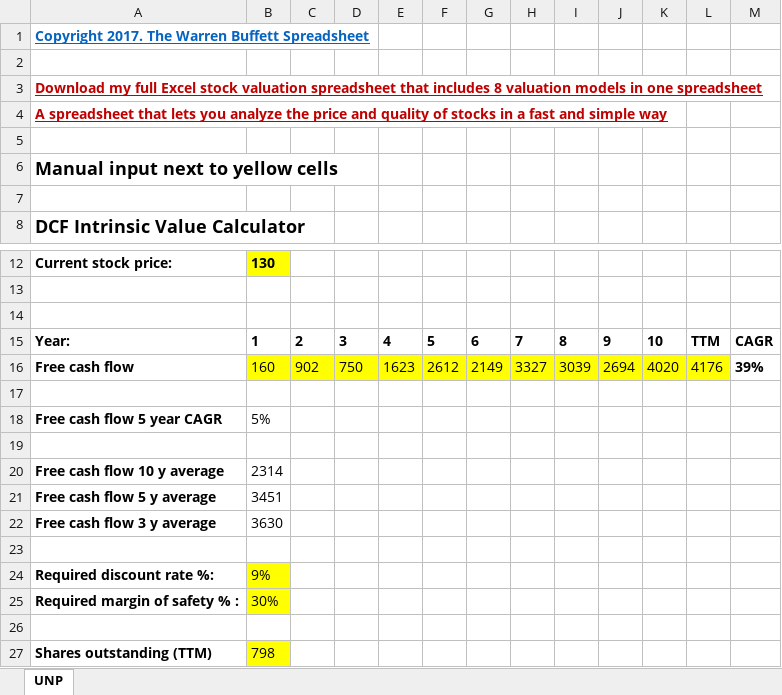
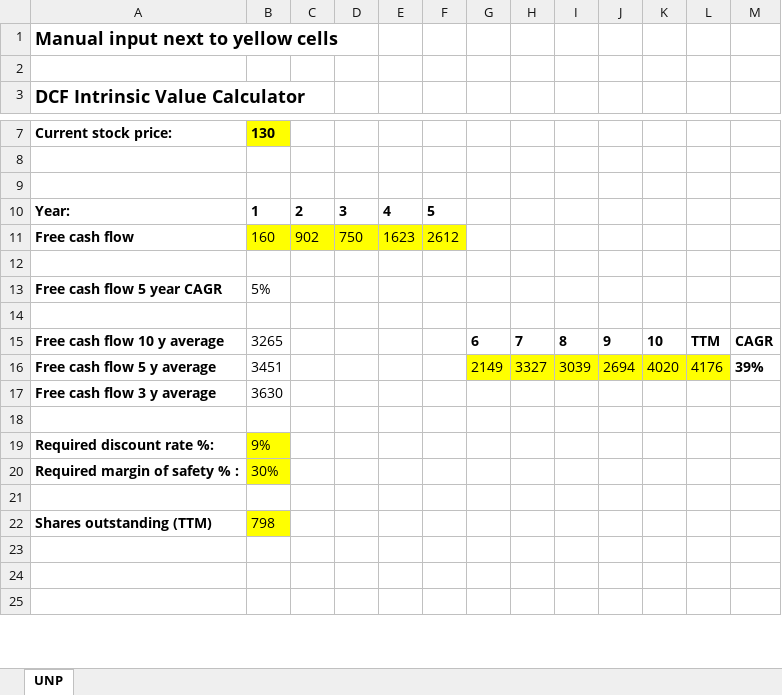
Before and after one commit to Osbert-Portfolio/Value-Investing-, an Excel workbook: DCF intrinsic value calculator.xlsx, sheet UNP, drawn as a sheet; only a part is shown, gaps mark what is left out; the shorter side is filled out with more unchanged rows; values as stored, in another font and other column widths than the file's, no borders; removed rows and columns are numbered as before the commit, all else as after; the diff names each change by its address in the sheet, - before the commit and + after, or states it on an @@ line.

Commit message:
Add files via upload

```diff
--- a/DCF intrinsic value calculator.xlsx (sheet UNP)
+++ b/DCF intrinsic value calculator.xlsx (sheet UNP)
-row 1: Copyright 2017. The Warren Buffett Spreadsheet
-row 2: (empty)
-row 3: Download my full Excel stock valuation spreadsheet that includes 8 valuation models in one spreadsheet
-row 4: A spreadsheet that lets you analyze the price and quality of stocks in a fast and simple way
-row 5: (empty)
-G10: 6
+G10: (empty)
-H10: 7
+H10: (empty)
-I10: 8
+I10: (empty)
-J10: 9
+J10: (empty)
-K10: 10
+K10: (empty)
-L10: TTM
+L10: (empty)
-M10: CAGR
+M10: (empty)
-G11: 2149
+G11: (empty)
-G11:L11 fill: #FFFF00
+G11:L11 fill: none
-H11: 3327
+H11: (empty)
-I11: 3039
+I11: (empty)
-J11: 2694
+J11: (empty)
-K11: 4020
+K11: (empty)
-L11: 4176
+L11: (empty)
-M11: 39%
+M11: (empty)
-row 20: Free cash flow 10 y average | 2314
-row 21: Free cash flow 5 y average | 3451
+row 15: Free cash flow 10 y average | 3265 |  |  |  |  | 6 | 7 | 8 | 9 | 10 | TTM | CAGR
+row 16: Free cash flow 5 y average | 3451 |  |  |  |  | 2149 | 3327 | 3039 | 2694 | 4020 | 4176 | 39%
```
Also changed, not shown: formulas that keep their value.
